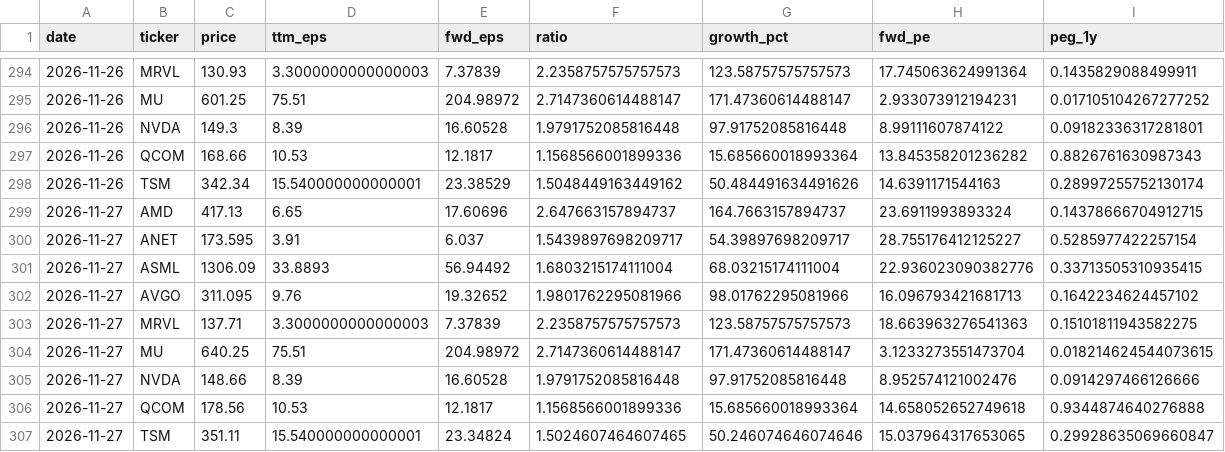
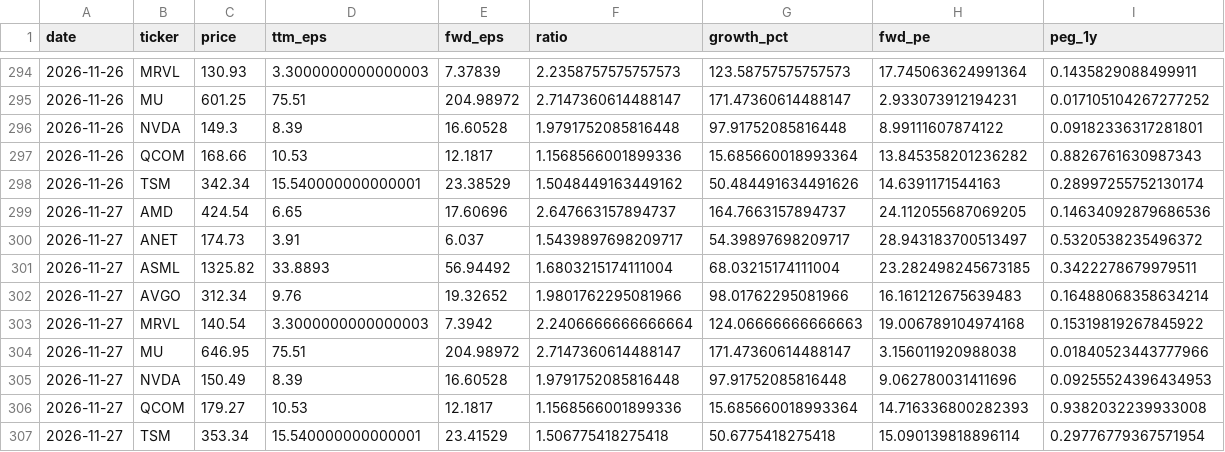
Before and after one commit to LukasGLars/asset_universe, a CSV file: comparison_results/peer_valuation_history.csv, drawn as a sheet; only a part is shown, gaps mark what is left out.

```diff
--- a/comparison_results/peer_valuation_history.csv
+++ b/comparison_results/peer_valuation_history.csv
@@ -298,10 +298,10 @@ date,ticker,price,ttm_eps,fwd_eps,ratio,growth_pct,fwd_pe,peg_1y
 2026-11-26,TSM,342.34,15.540000000000001,23.38529,1.5048449163449162,50.484491634491626,14.6391171544163,0.28997255752130174
-2026-11-27,AMD,417.13,6.65,17.60696,2.647663157894737,164.7663157894737,23.6911993893324,0.14378666704912715
-2026-11-27,ANET,173.595,3.91,6.037,1.5439897698209717,54.39897698209717,28.755176412125227,0.5285977422257154
-2026-11-27,ASML,1306.09,33.8893,56.94492,1.6803215174111004,68.03215174111004,22.936023090382776,0.33713505310935415
-2026-11-27,AVGO,311.095,9.76,19.32652,1.9801762295081966,98.01762295081966,16.096793421681713,0.1642234624457102
-2026-11-27,MRVL,137.71,3.3000000000000003,7.37839,2.2358757575757573,123.58757575757573,18.663963276541363,0.15101811943582275
-2026-11-27,MU,640.25,75.51,204.98972,2.7147360614488147,171.47360614488147,3.1233273551473704,0.018214624544073615
-2026-11-27,NVDA,148.66,8.39,16.60528,1.9791752085816448,97.91752085816448,8.952574121002476,0.0914297466126666
-2026-11-27,QCOM,178.56,10.53,12.1817,1.1568566001899336,15.685660018993364,14.658052652749618,0.9344874640276888
-2026-11-27,TSM,351.11,15.540000000000001,23.34824,1.5024607464607465,50.246074646074646,15.037964317653065,0.29928635069660847
+2026-11-27,AMD,424.54,6.65,17.60696,2.647663157894737,164.7663157894737,24.112055687069205,0.14634092879686536
+2026-11-27,ANET,174.73,3.91,6.037,1.5439897698209717,54.39897698209717,28.943183700513497,0.5320538235496372
+2026-11-27,ASML,1325.82,33.8893,56.94492,1.6803215174111004,68.03215174111004,23.282498245673185,0.3422278679979511
+2026-11-27,AVGO,312.34,9.76,19.32652,1.9801762295081966,98.01762295081966,16.161212675639483,0.16488068358634214
+2026-11-27,MRVL,140.54,3.3000000000000003,7.3942,2.2406666666666664,124.06666666666663,19.006789104974168,0.15319819267845922
+2026-11-27,MU,646.95,75.51,204.98972,2.7147360614488147,171.47360614488147,3.156011920988038,0.01840523443777966
+2026-11-27,NVDA,150.49,8.39,16.60528,1.9791752085816448,97.91752085816448,9.062780031411696,0.09255524396434953
+2026-11-27,QCOM,179.27,10.53,12.1817,1.1568566001899336,15.685660018993364,14.716336800282393,0.9382032239933008
+2026-11-27,TSM,353.34,15.540000000000001,23.41529,1.506775418275418,50.6775418275418,15.090139818896114,0.29776779367571954
```
Also changed, not shown: universe_screen_results.csv, 1 other file.
